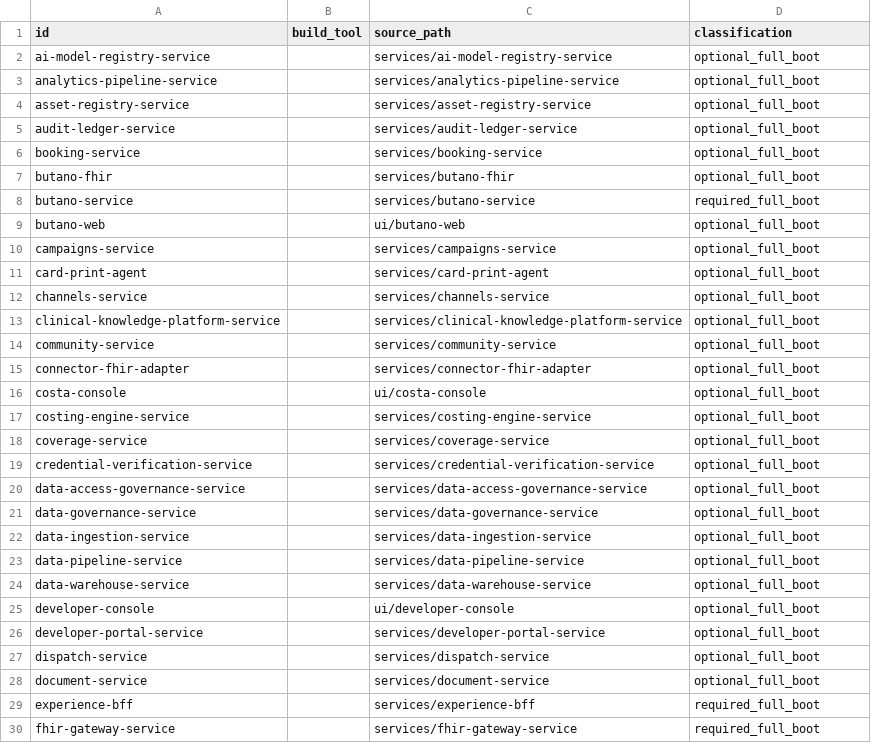
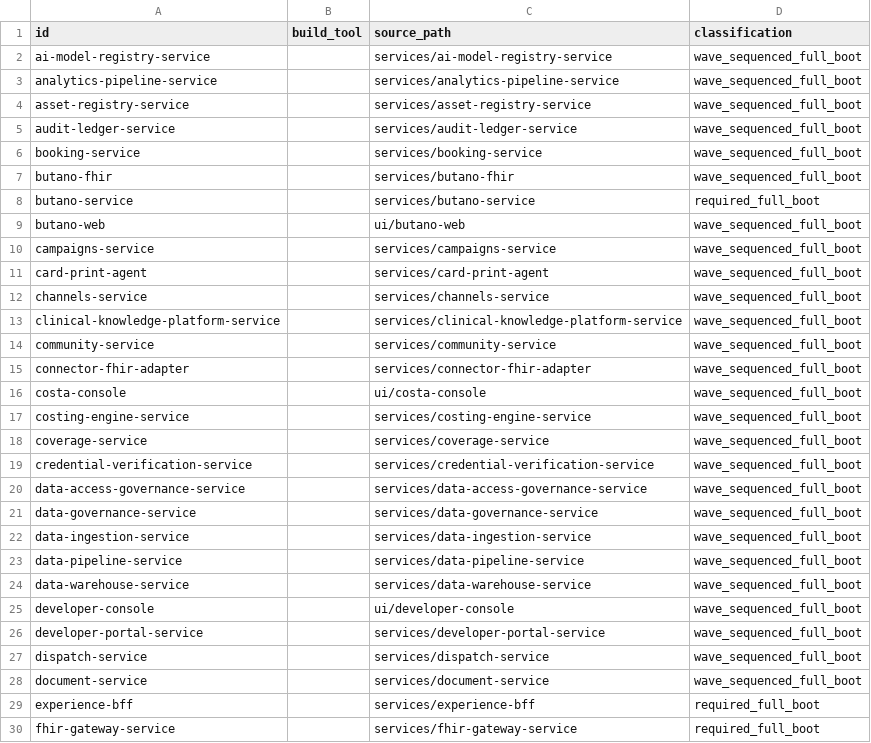
Before and after one commit to rtgongora/Impilo-vNext, a TSV file: reports/full-boot/build-targets.tsv, drawn as a sheet; only a part is shown; the diff covers the shown part only.

```diff
--- a/reports/full-boot/build-targets.tsv
+++ b/reports/full-boot/build-targets.tsv
@@ -1,29 +1,29 @@
 id	build_tool	source_path	classification
-ai-model-registry-service		services/ai-model-registry-service	optional_full_boot
-analytics-pipeline-service		services/analytics-pipeline-service	optional_full_boot
-asset-registry-service		services/asset-registry-service	optional_full_boot
-audit-ledger-service		services/audit-ledger-service	optional_full_boot
-booking-service		services/booking-service	optional_full_boot
-butano-fhir		services/butano-fhir	optional_full_boot
+ai-model-registry-service		services/ai-model-registry-service	wave_sequenced_full_boot
+analytics-pipeline-service		services/analytics-pipeline-service	wave_sequenced_full_boot
+asset-registry-service		services/asset-registry-service	wave_sequenced_full_boot
+audit-ledger-service		services/audit-ledger-service	wave_sequenced_full_boot
+booking-service		services/booking-service	wave_sequenced_full_boot
+butano-fhir		services/butano-fhir	wave_sequenced_full_boot
 butano-service		services/butano-service	required_full_boot
-butano-web		ui/butano-web	optional_full_boot
-campaigns-service		services/campaigns-service	optional_full_boot
-card-print-agent		services/card-print-agent	optional_full_boot
-channels-service		services/channels-service	optional_full_boot
-clinical-knowledge-platform-service		services/clinical-knowledge-platform-service	optional_full_boot
-community-service		services/community-service	optional_full_boot
-connector-fhir-adapter		services/connector-fhir-adapter	optional_full_boot
-costa-console		ui/costa-console	optional_full_boot
-costing-engine-service		services/costing-engine-service	optional_full_boot
-coverage-service		services/coverage-service	optional_full_boot
-credential-verification-service		services/credential-verification-service	optional_full_boot
-data-access-governance-service		services/data-access-governance-service	optional_full_boot
-data-governance-service		services/data-governance-service	optional_full_boot
-data-ingestion-service		services/data-ingestion-service	optional_full_boot
-data-pipeline-service		services/data-pipeline-service	optional_full_boot
-data-warehouse-service		services/data-warehouse-service	optional_full_boot
-developer-console		ui/developer-console	optional_full_boot
-developer-portal-service		services/developer-portal-service	optional_full_boot
-dispatch-service		services/dispatch-service	optional_full_boot
-document-service		services/document-service	optional_full_boot
+butano-web		ui/butano-web	wave_sequenced_full_boot
+campaigns-service		services/campaigns-service	wave_sequenced_full_boot
+card-print-agent		services/card-print-agent	wave_sequenced_full_boot
+channels-service		services/channels-service	wave_sequenced_full_boot
+clinical-knowledge-platform-service		services/clinical-knowledge-platform-service	wave_sequenced_full_boot
+community-service		services/community-service	wave_sequenced_full_boot
+connector-fhir-adapter		services/connector-fhir-adapter	wave_sequenced_full_boot
+costa-console		ui/costa-console	wave_sequenced_full_boot
+costing-engine-service		services/costing-engine-service	wave_sequenced_full_boot
+coverage-service		services/coverage-service	wave_sequenced_full_boot
+credential-verification-service		services/credential-verification-service	wave_sequenced_full_boot
+data-access-governance-service		services/data-access-governance-service	wave_sequenced_full_boot
+data-governance-service		services/data-governance-service	wave_sequenced_full_boot
+data-ingestion-service		services/data-ingestion-service	wave_sequenced_full_boot
+data-pipeline-service		services/data-pipeline-service	wave_sequenced_full_boot
+data-warehouse-service		services/data-warehouse-service	wave_sequenced_full_boot
+developer-console		ui/developer-console	wave_sequenced_full_boot
+developer-portal-service		services/developer-portal-service	wave_sequenced_full_boot
+dispatch-service		services/dispatch-service	wave_sequenced_full_boot
+document-service		services/document-service	wave_sequenced_full_boot
 experience-bff		services/experience-bff	required_full_boot
```
Also changed, not shown: 69 edited cells elsewhere in this file, 46 other files.
